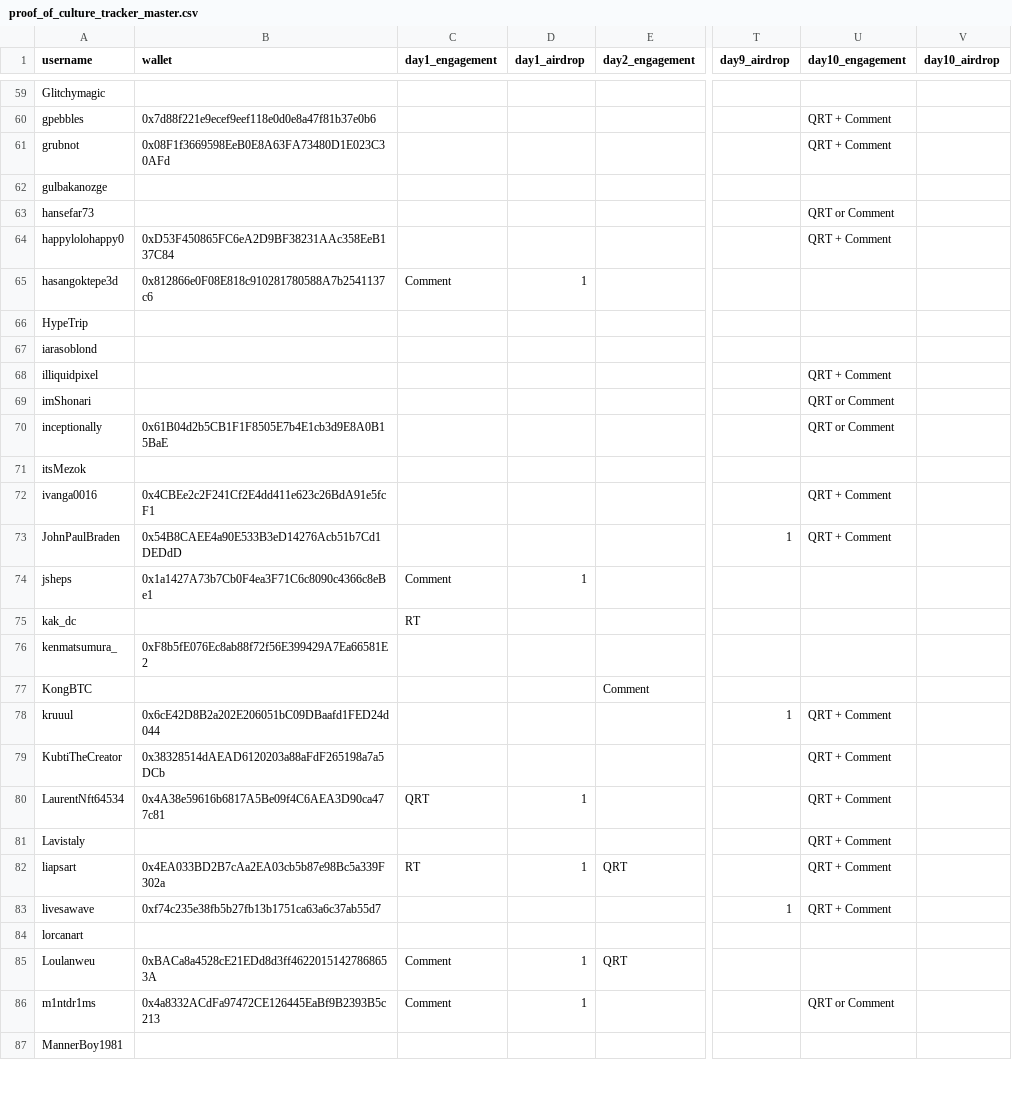
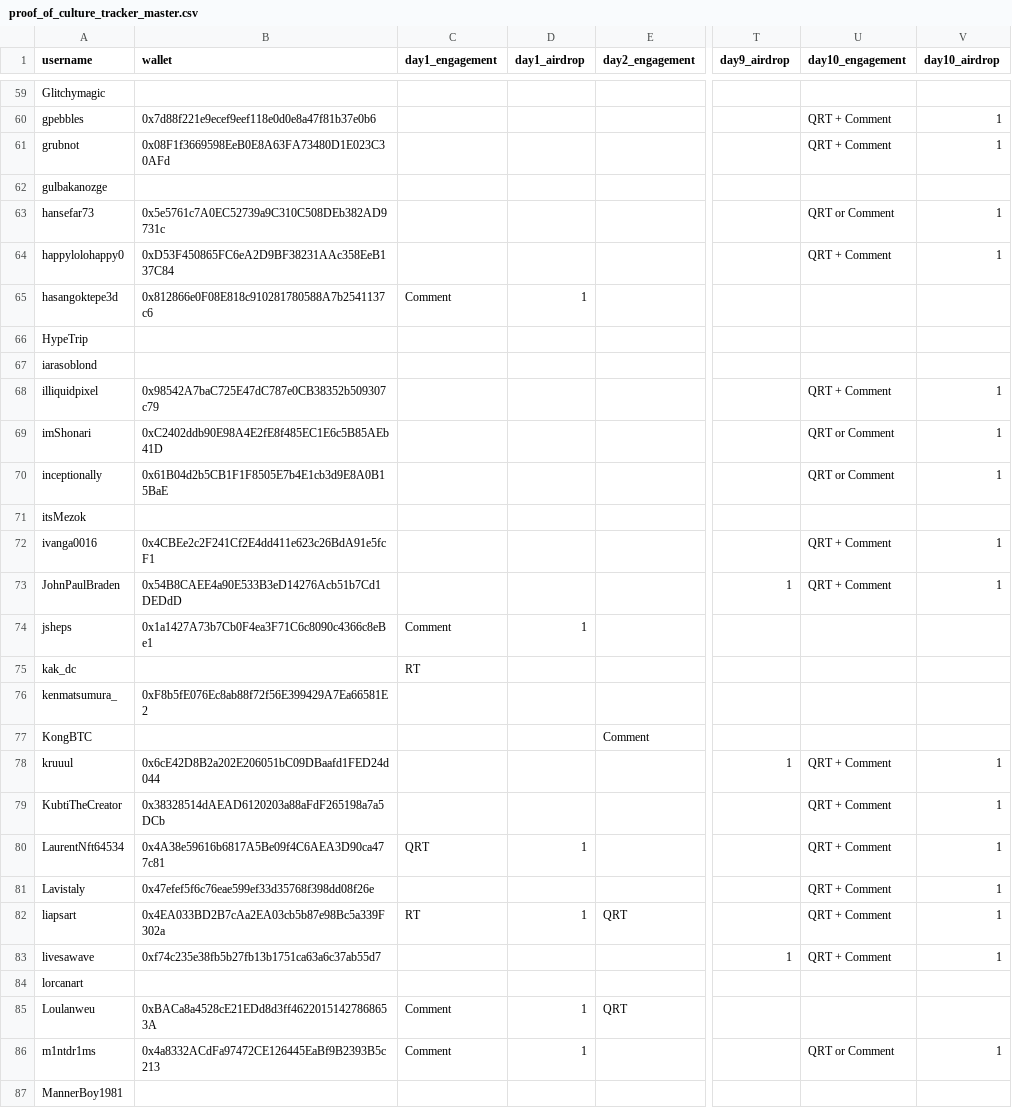
Before and after one commit to nikharsha/proofofculture, a CSV file: data/proof_of_culture_tracker_master.csv, drawn as a sheet; only a part is shown, gaps mark what is left out; the diff covers the shown part only; the diff names each change by its address in the sheet, - before the commit and + after, or states it on an @@ line.

```diff
--- a/data/proof_of_culture_tracker_master.csv
+++ b/data/proof_of_culture_tracker_master.csv
-V60:V61 (day10_airdrop): (empty)
+V60:V61 (day10_airdrop): 1
-B63 (wallet): (empty)
+B63 (wallet): 0x5e5761c7A0EC52739a9C310C508DEb382AD9731c
-V63:V64 (day10_airdrop): (empty)
+V63:V64 (day10_airdrop): 1
-B68 (wallet): (empty)
+B68 (wallet): 0x98542A7baC725E47dC787e0CB38352b509307c79
-V68:V70 (day10_airdrop): (empty)
+V68:V70 (day10_airdrop): 1
-B69 (wallet): (empty)
+B69 (wallet): 0xC2402ddb90E98A4E2fE8f485EC1E6c5B85AEb41D
-V72:V73 (day10_airdrop): (empty)
+V72:V73 (day10_airdrop): 1
-V78:V83 (day10_airdrop): (empty)
+V78:V83 (day10_airdrop): 1
-B81 (wallet): (empty)
+B81 (wallet): 0x47efef5f6c76eae599ef33d35768f398dd08f26e
-V86 (day10_airdrop): (empty)
+V86 (day10_airdrop): 1
```
Also changed, not shown: 68 edited cells elsewhere in this file, 5 other files.
